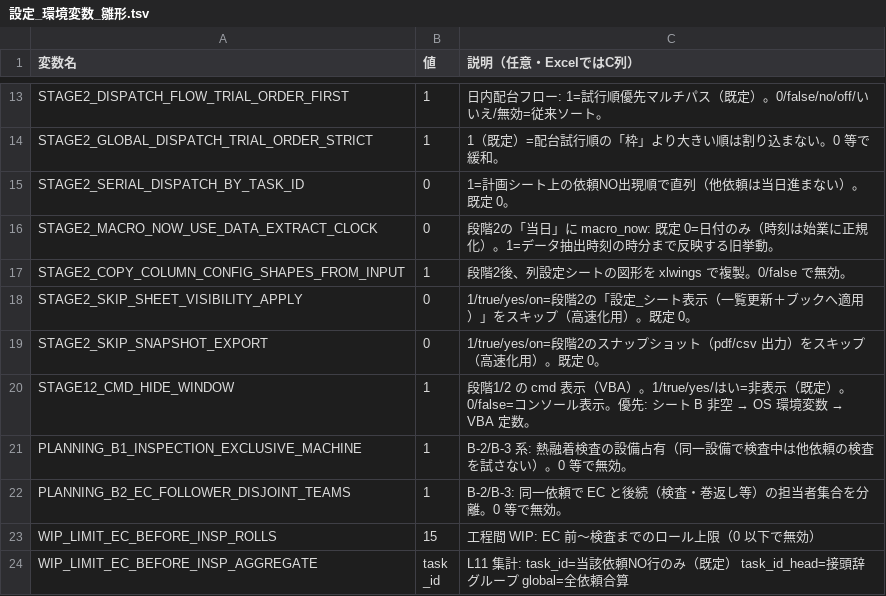
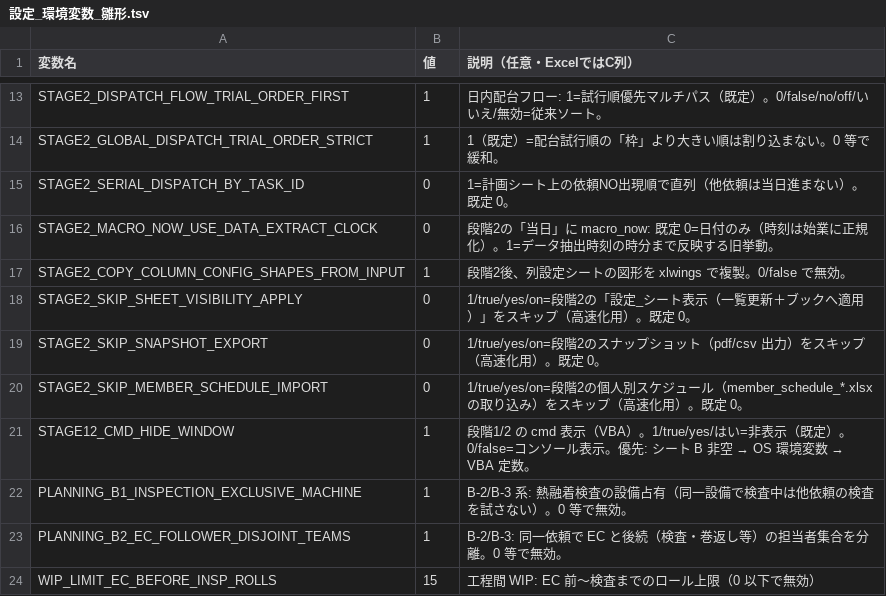
Before and after one commit to hosokawanagaokasangyou-dotcom/Production-Control-System, a TSV file: code/設定_環境変数_雛形.tsv, drawn as a sheet; only a part is shown, gaps mark what is left out; the shorter side is filled out with more unchanged rows.

```diff
--- a/code/設定_環境変数_雛形.tsv
+++ b/code/設定_環境変数_雛形.tsv
@@ -19,2 +19,3 @@ STAGE2_SKIP_SHEET_VISIBILITY_APPLY	0	1/true/yes/on=段階2の「設定_シート
 STAGE2_SKIP_SNAPSHOT_EXPORT	0	1/true/yes/on=段階2のスナップショット（pdf/csv 出力）をスキップ（高速化用）。既定 0。
+STAGE2_SKIP_MEMBER_SCHEDULE_IMPORT	0	1/true/yes/on=段階2の個人別スケジュール（member_schedule_*.xlsx の取り込み）をスキップ（高速化用）。既定 0。
 STAGE12_CMD_HIDE_WINDOW	1	段階1/2 の cmd 表示（VBA）。1/true/yes/はい=非表示（既定）。0/false=コンソール表示。優先: シート B 非空 → OS 環境変数 → VBA 定数。
```
Also changed, not shown: 2 other files.
